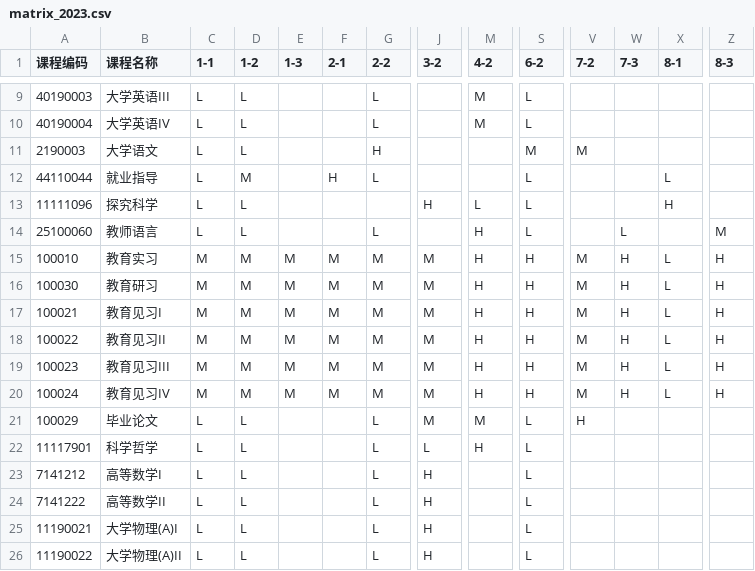
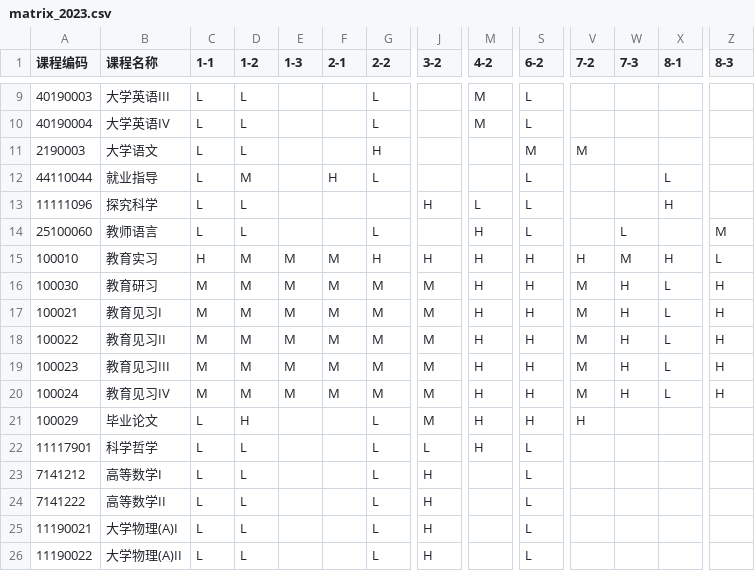
Before and after one commit to potassium-cyber/get_ur_matrix, a CSV file: SciEdu_Matrix_App/data/matrix_2023.csv, drawn as a sheet; only a part is shown, gaps mark what is left out; the diff names each change by its address in the sheet, - before the commit and + after, or states it on an @@ line.

```diff
--- a/SciEdu_Matrix_App/data/matrix_2023.csv
+++ b/SciEdu_Matrix_App/data/matrix_2023.csv
-C15 (1-1): M
+C15 (1-1): H
-G15 (2-2): M
+G15 (2-2): H
-J15 (3-2): M
+J15 (3-2): H
-V15 (7-2): M
+V15 (7-2): H
-W15 (7-3): H
+W15 (7-3): M
-X15 (8-1): L
+X15 (8-1): H
-Z15 (8-3): H
+Z15 (8-3): L
-D21 (1-2): L
+D21 (1-2): H
-M21 (4-2): M
+M21 (4-2): H
-S21 (6-2): L
+S21 (6-2): H
```
Also changed, not shown: SciEdu_Matrix_App/data/matrix_2019.csv, 3 other files.
